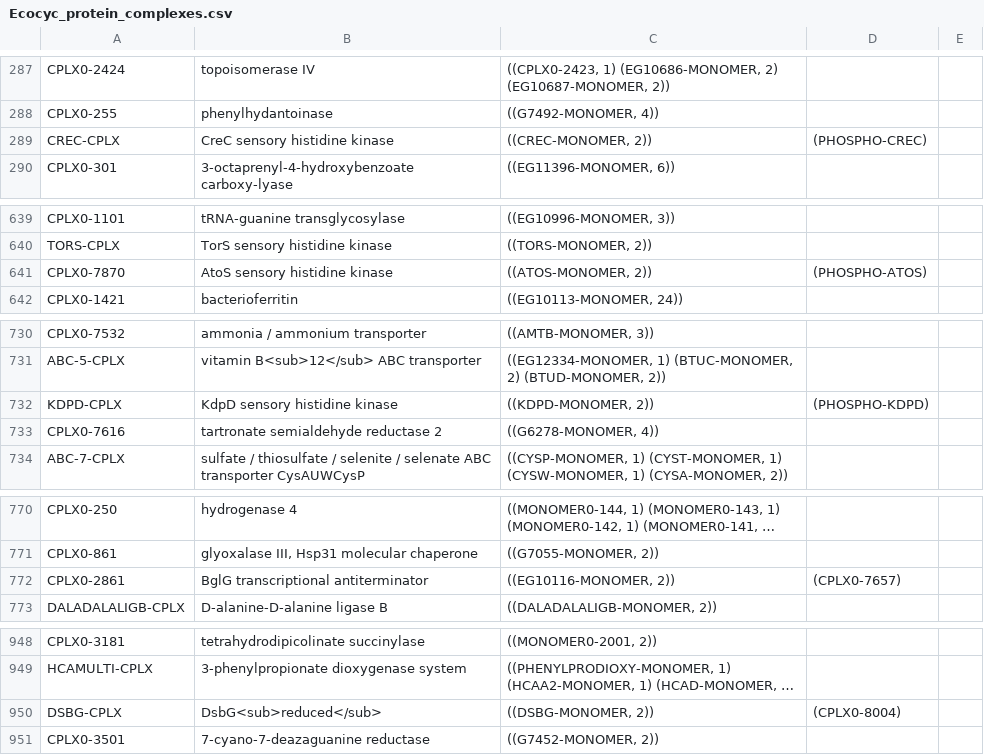
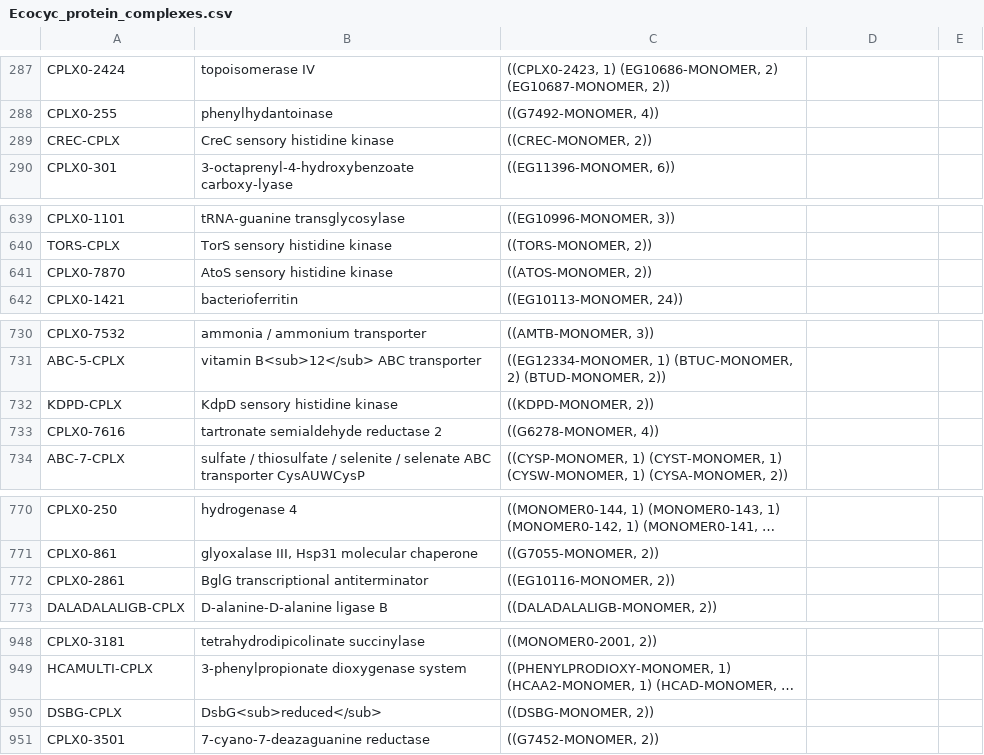
Before and after one commit to CovertLab/WholeCellEcoliRelease, a CSV file: data/intermediate/Ecocyc_protein_complexes.csv, drawn as a sheet; only a part is shown, gaps mark what is left out; long unchanged cells end in …; the diff covers the shown part only; the diff names each change by its address in the sheet, - before the commit and + after, or states it on an @@ line.

```diff
--- a/data/intermediate/Ecocyc_protein_complexes.csv
+++ b/data/intermediate/Ecocyc_protein_complexes.csv
-D289: (PHOSPHO-CREC)
+D289: (empty)
-D641: (PHOSPHO-ATOS)
+D641: (empty)
-D732: (PHOSPHO-KDPD)
+D732: (empty)
-D772: (CPLX0-7657)
+D772: (empty)
-D950: (CPLX0-8004)
+D950: (empty)
```
Also changed, not shown: 19 edited cells elsewhere in this file.
